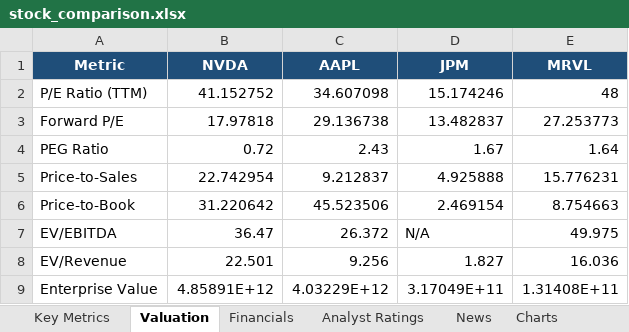
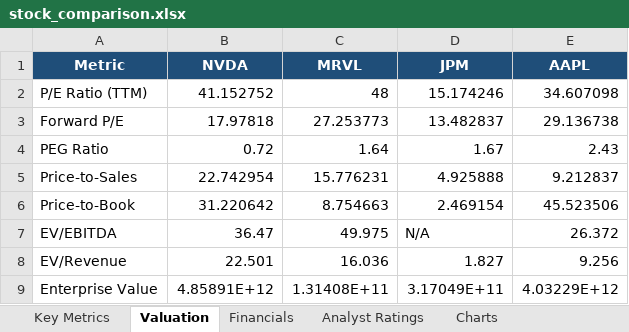
Before and after one commit to abakeres/etf, an Excel workbook: stock_comparison.xlsx, sheet Valuation, drawn as a sheet; values as stored, in another font and other column widths than the file's, no borders; the diff names each change by its address in the sheet, - before the commit and + after, or states it on an @@ line.

```diff
--- a/stock_comparison.xlsx (sheet Valuation)
+++ b/stock_comparison.xlsx (sheet Valuation)
-sheet tab: News
-C1: AAPL
+C1: MRVL
-E1: MRVL
+E1: AAPL
-C2 (MRVL): 34.607098
+C2 (MRVL): 48
-E2 (AAPL): 48
+E2 (AAPL): 34.607098
-C3 (MRVL): 29.136738
+C3 (MRVL): 27.253773
-E3 (AAPL): 27.253773
+E3 (AAPL): 29.136738
-C4 (MRVL): 2.43
+C4 (MRVL): 1.64
-E4 (AAPL): 1.64
+E4 (AAPL): 2.43
-C5 (MRVL): 9.212837
+C5 (MRVL): 15.776231
-E5 (AAPL): 15.776231
+E5 (AAPL): 9.212837
-C6 (MRVL): 45.523506
+C6 (MRVL): 8.754663
-E6 (AAPL): 8.754663
+E6 (AAPL): 45.523506
-C7 (MRVL): 26.372
+C7 (MRVL): 49.975
-E7 (AAPL): 49.975
+E7 (AAPL): 26.372
-C8 (MRVL): 9.256
+C8 (MRVL): 16.036
-E8 (AAPL): 16.036
+E8 (AAPL): 9.256
-C9 (MRVL): 4.03229E+12
+C9 (MRVL): 1.31408E+11
-E9 (AAPL): 1.31408E+11
+E9 (AAPL): 4.03229E+12
```
Also changed, not shown: sheet Key Metrics, sheet Financials, sheet Analyst Ratings, charts or pictures, 1 other file.
